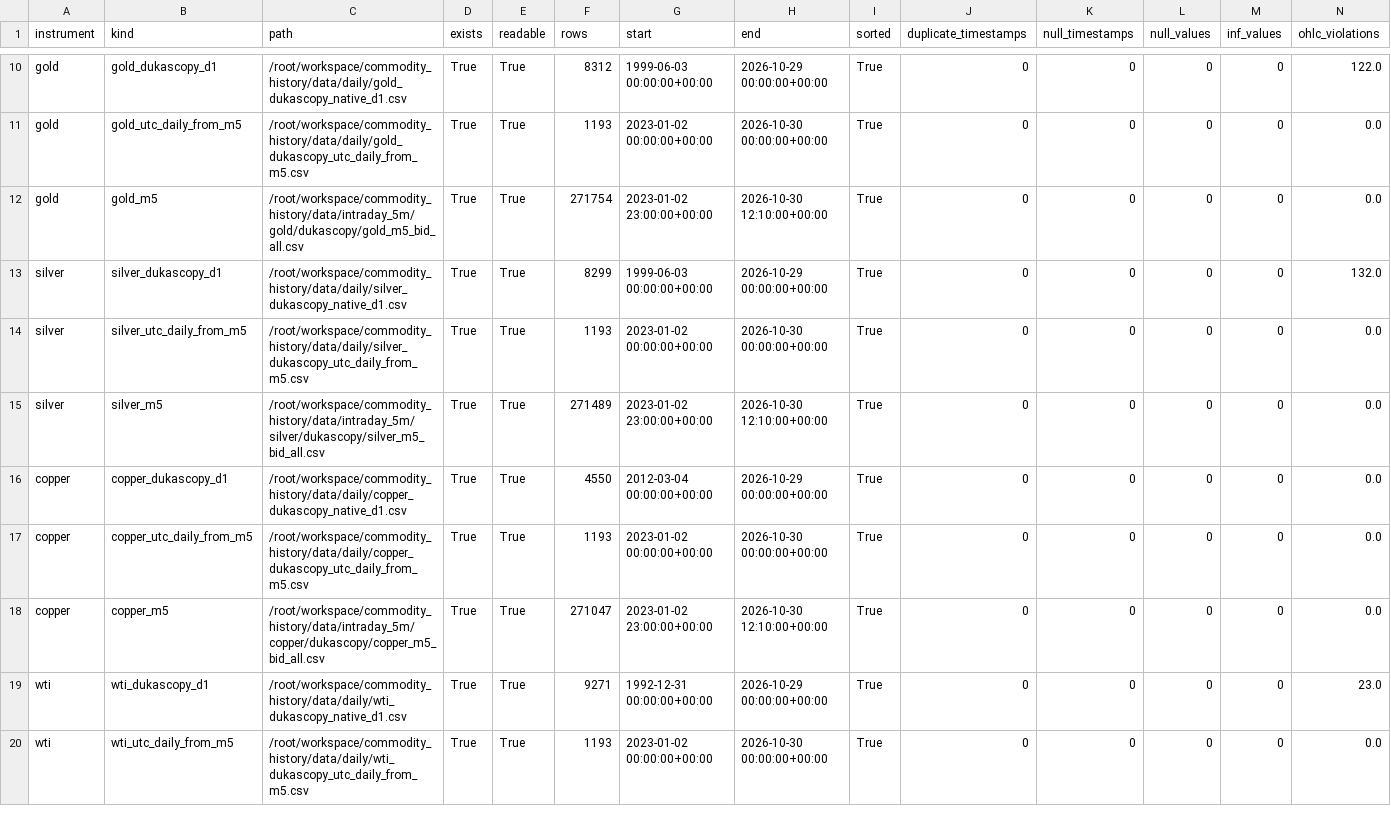
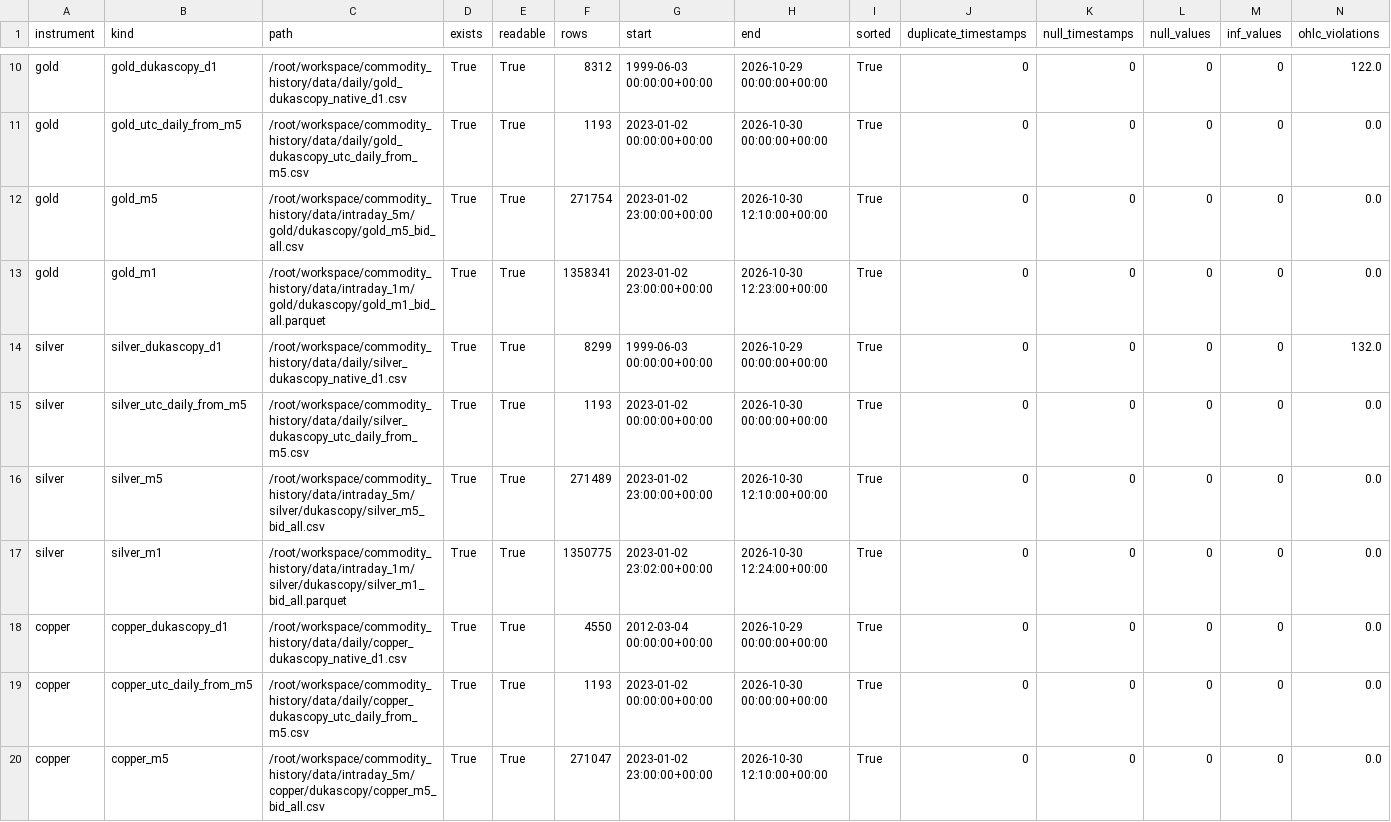
Before and after one commit to feng199506/price_data, a CSV file: reports/quality_report.csv, drawn as a sheet; only a part is shown, gaps mark what is left out; the shorter side is filled out with more unchanged rows; rows hold the shown columns only; the diff covers the shown part only; the diff names each change by its address in the sheet, - before the commit and + after, or states it on an @@ line.

```diff
--- a/reports/quality_report.csv
+++ b/reports/quality_report.csv
+row 13: gold | gold_m1 | /root/workspace/commodity_history/data/intraday_1m/gold/dukascopy/gold_m1_bid_all.parquet | True | True | 1358341 | 2023-01-02 23:00:00+00:00 | 2026-10-30 12:23:00+00:00 | True | 0 | 0 | 0 | 0 | 0.0
+row 17: silver | silver_m1 | /root/workspace/commodity_history/data/intraday_1m/silver/dukascopy/silver_m1_bid_all.parquet | True | True | 1350775 | 2023-01-02 23:02:00+00:00 | 2026-10-30 12:24:00+00:00 | True | 0 | 0 | 0 | 0 | 0.0
```
Also changed, not shown: 3 added rows elsewhere in this file, metadata/manifest.csv, 51 other files.
